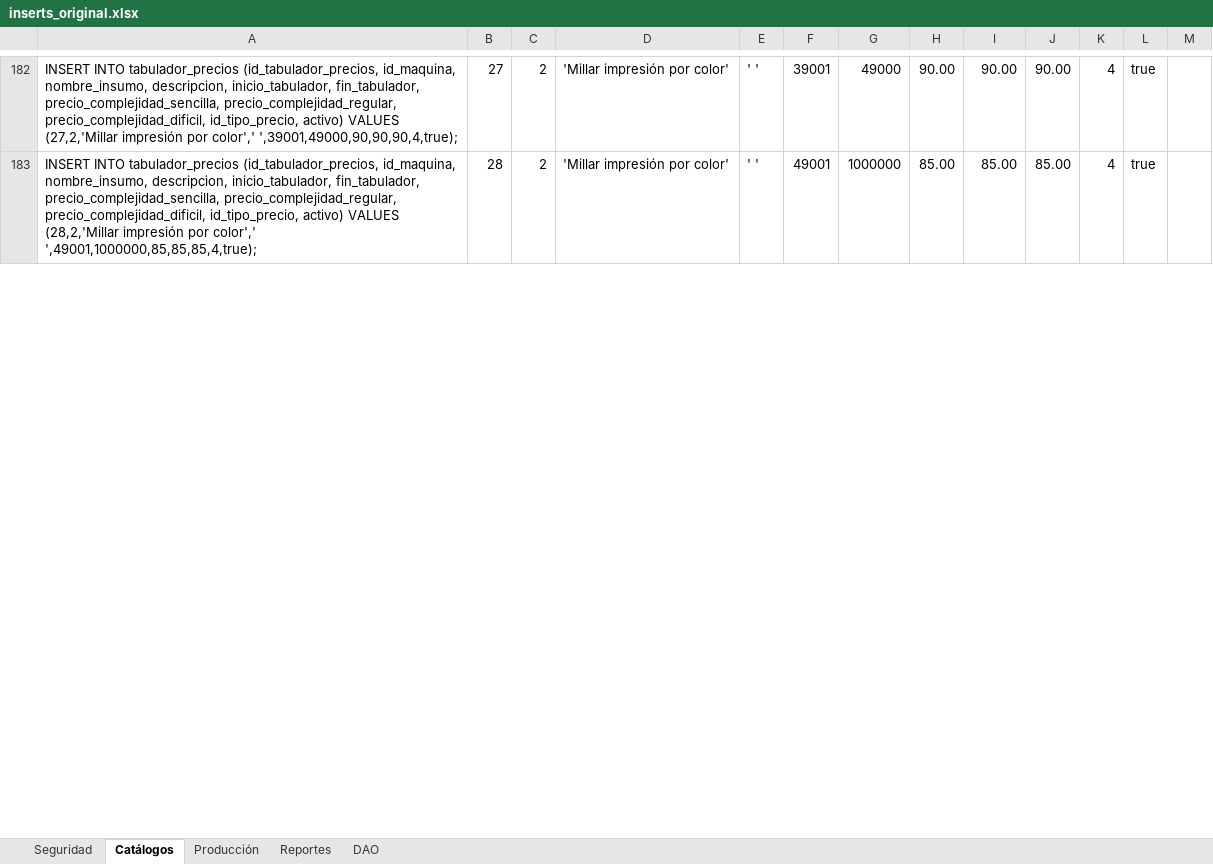
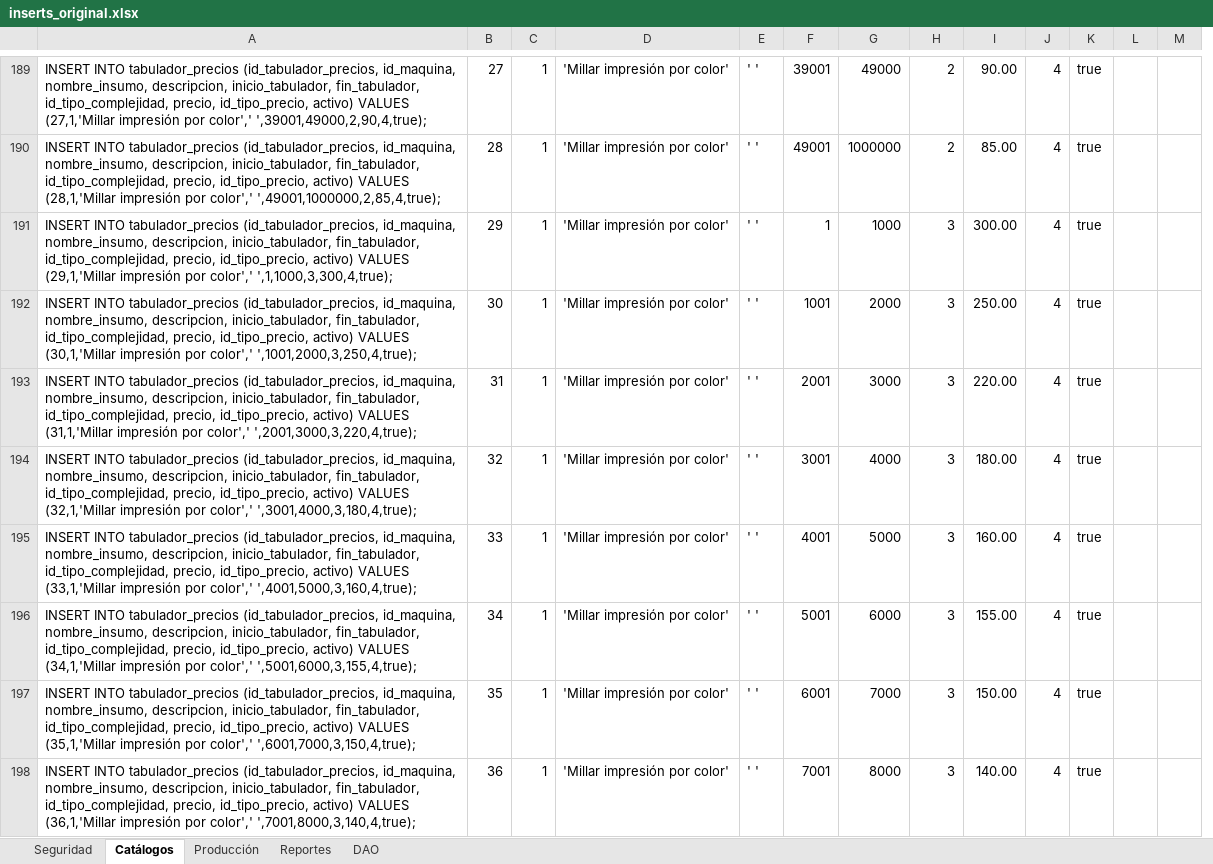
Before and after one commit to MiRMoSCu/Lithomat, an Excel workbook: src/main/webapp/WEB-INF/bd/inserts_original.xlsx, sheet Catálogos, drawn as a sheet; only a part is shown, gaps mark what is left out; values as stored, in another font and other column widths than the file's, no borders; removed rows and columns are numbered as before the commit, all else as after; rows hold the shown columns only; the diff covers the shown part only; the diff names each change by its address in the sheet, - before the commit and + after, or states it on an @@ line.

Commit message:
Corrección BD: tabulador_precios
Antes: la tabla tabulador_precios contenía en duro la capacidad de
almacenar 3 tipos diferentes de precio, a saber: sencillo, regular,
difícil.

Ahora: se agrego campo relaciona a la tabla tipo_complejidad para así
no depender de sólo tres precios. Se modifico: bd, hibernate, java, jsp
y js.

```diff
--- a/src/main/webapp/WEB-INF/bd/inserts_original.xlsx (sheet Catálogos)
+++ b/src/main/webapp/WEB-INF/bd/inserts_original.xlsx (sheet Catálogos)
-column J, rows 182-183: 90.00 | 85.00
+column L, empty
-A189: …inicio_tabulador, fin_tabulador, precio_complejidad_sencilla, precio_complejidad_regular, precio_complejidad_dificil, id_tipo_precio, activo) VALUES (27,2,'Millar impresión por color',' ',39001,49000,90,90,90,4,true);
+A189: …inicio_tabulador, fin_tabulador, id_tipo_complejidad, precio, id_tipo_precio, activo) VALUES (27,1,'Millar impresión por color',' ',39001,49000,2,90,4,true);
-C189:C190: 2
+C189:C190: 1
-H189: 90.00
+H189: 2
-A190: …inicio_tabulador, fin_tabulador, precio_complejidad_sencilla, precio_complejidad_regular, precio_complejidad_dificil, id_tipo_precio, activo) VALUES (28,2,'Millar impresión por color',' ',49001,1000000,85,85,85,4,true);
+A190: …inicio_tabulador, fin_tabulador, id_tipo_complejidad, precio, id_tipo_precio, activo) VALUES (28,1,'Millar impresión por color',' ',49001,1000000,2,85,4,true);
-H190: 85.00
+H190: 2
+row 191: INSERT INTO tabulador_precios (id_tabulador_precios, id_maquina, nombre_insumo, descripcion, inicio_tabulador, fin_tabulador, id_tipo_complejidad, precio, id_tipo_precio, activo) VALUES (29,1,'Millar impresión por color',' ',1,1000,3,300,4,true); | 29 | 1 | 'Millar impresión por color' | ' ' | 1 | 1000 | 3 | 300.00 | 4 | true
+row 192: INSERT INTO tabulador_precios (id_tabulador_precios, id_maquina, nombre_insumo, descripcion, inicio_tabulador, fin_tabulador, id_tipo_complejidad, precio, id_tipo_precio, activo) VALUES (30,1,'Millar impresión por color',' ',1001,2000,3,250,4,true); | 30 | 1 | 'Millar impresión por color' | ' ' | 1001 | 2000 | 3 | 250.00 | 4 | true
+row 193: INSERT INTO tabulador_precios (id_tabulador_precios, id_maquina, nombre_insumo, descripcion, inicio_tabulador, fin_tabulador, id_tipo_complejidad, precio, id_tipo_precio, activo) VALUES (31,1,'Millar impresión por color',' ',2001,3000,3,220,4,true); | 31 | 1 | 'Millar impresión por color' | ' ' | 2001 | 3000 | 3 | 220.00 | 4 | true
+row 194: INSERT INTO tabulador_precios (id_tabulador_precios, id_maquina, nombre_insumo, descripcion, inicio_tabulador, fin_tabulador, id_tipo_complejidad, precio, id_tipo_precio, activo) VALUES (32,1,'Millar impresión por color',' ',3001,4000,3,180,4,true); | 32 | 1 | 'Millar impresión por color' | ' ' | 3001 | 4000 | 3 | 180.00 | 4 | true
+row 195: INSERT INTO tabulador_precios (id_tabulador_precios, id_maquina, nombre_insumo, descripcion, inicio_tabulador, fin_tabulador, id_tipo_complejidad, precio, id_tipo_precio, activo) VALUES (33,1,'Millar impresión por color',' ',4001,5000,3,160,4,true); | 33 | 1 | 'Millar impresión por color' | ' ' | 4001 | 5000 | 3 | 160.00 | 4 | true
+row 196: INSERT INTO tabulador_precios (id_tabulador_precios, id_maquina, nombre_insumo, descripcion, inicio_tabulador, fin_tabulador, id_tipo_complejidad, precio, id_tipo_precio, activo) VALUES (34,1,'Millar impresión por color',' ',5001,6000,3,155,4,true); | 34 | 1 | 'Millar impresión por color' | ' ' | 5001 | 6000 | 3 | 155.00 | 4 | true
+row 197: INSERT INTO tabulador_precios (id_tabulador_precios, id_maquina, nombre_insumo, descripcion, inicio_tabulador, fin_tabulador, id_tipo_complejidad, precio, id_tipo_precio, activo) VALUES (35,1,'Millar impresión por color',' ',6001,7000,3,150,4,true); | 35 | 1 | 'Millar impresión por color' | ' ' | 6001 | 7000 | 3 | 150.00 | 4 | true
+row 198: INSERT INTO tabulador_precios (id_tabulador_precios, id_maquina, nombre_insumo, descripcion, inicio_tabulador, fin_tabulador, id_tipo_complejidad, precio, id_tipo_precio, activo) VALUES (36,1,'Millar impresión por color',' ',7001,8000,3,140,4,true); | 36 | 1 | 'Millar impresión por color' | ' ' | 7001 | 8000 | 3 | 140.00 | 4 | true
```
Also changed, not shown: 72 added rows, 2 removed rows, 5 moved rows and 937 edited cells elsewhere in this sheet, formulas that keep their value, 23 other files.
